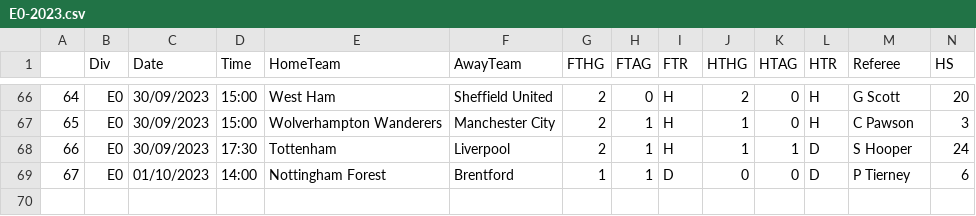
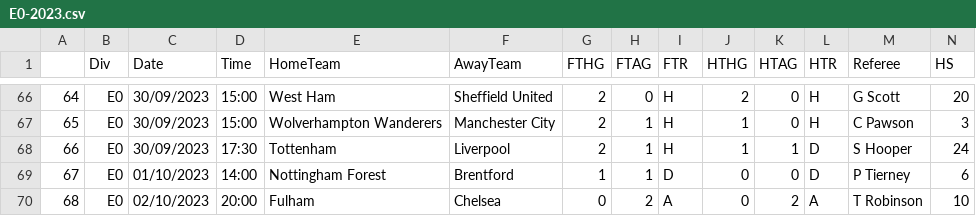
Before and after one commit to nickpadd/EnglishPremierLeaguePredictor, a CSV file: GatheredData/ExFiles/E0-2023.csv, drawn as a sheet; only a part is shown, gaps mark what is left out; rows hold the shown columns only; the diff names each change by its address in the sheet, - before the commit and + after, or states it on an @@ line.

```diff
--- a/GatheredData/ExFiles/E0-2023.csv
+++ b/GatheredData/ExFiles/E0-2023.csv
+row 70: 68 | E0 | 02/10/2023 | 20:00 | Fulham | Chelsea | 0 | 2 | A | 0 | 2 | A | T Robinson | 10
```
Also changed, not shown: UpcomingFixtures/Newfixtures.csv, UpcomingFixtures/Prediction.csv, 4 other files.
